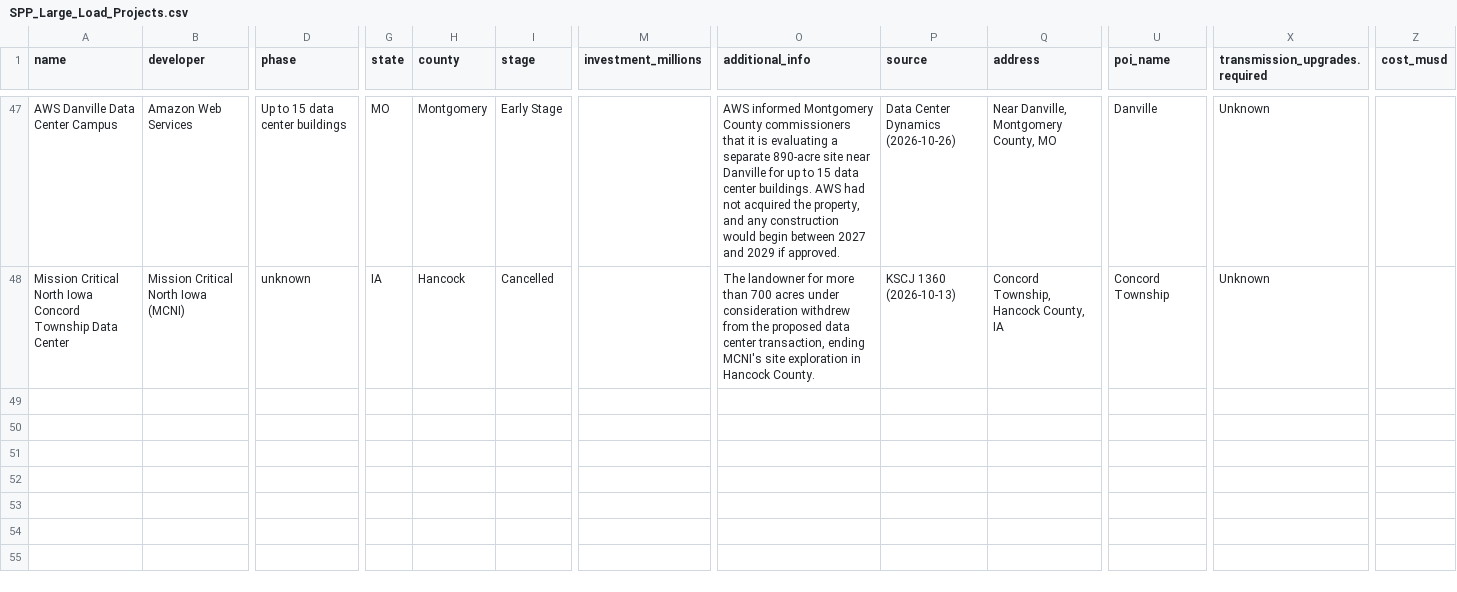
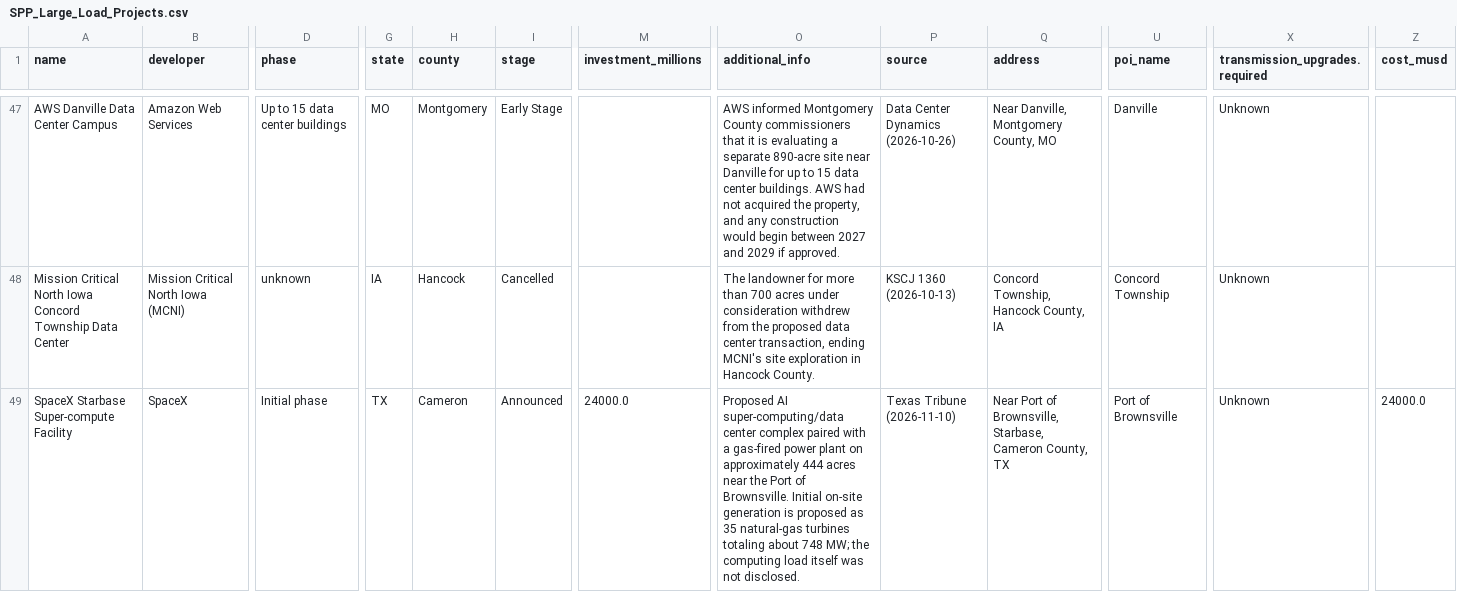
Before and after one commit to jham-piq/large-load-agent, a CSV file: data/SPP_Large_Load_Projects.csv, drawn as a sheet; only a part is shown, gaps mark what is left out; rows hold the shown columns only; the diff names each change by its address in the sheet, - before the commit and + after, or states it on an @@ line.

```diff
--- a/data/SPP_Large_Load_Projects.csv
+++ b/data/SPP_Large_Load_Projects.csv
+row 49: SpaceX Starbase Super-compute Facility | SpaceX | Initial phase | TX | Cameron | Announced | 24000.0 | Proposed AI super-computing/data center complex paired with a gas-fired power plant on approximately 444 acres near the Port of Brownsville. Initial on-site generation is proposed as 35 natural-gas turbines totaling about 748 MW; the computing load itself was not disclosed. | Texas Tribune (2026-11-10) | Near Port of Brownsville, Starbase, Cameron County, TX | Port of Brownsville | Unknown | 24000.0
```
Also changed, not shown: data/ERCOT_Large_Load_Projects.csv, data/NEISO_Large_Load_Projects.csv, 5 other files.
